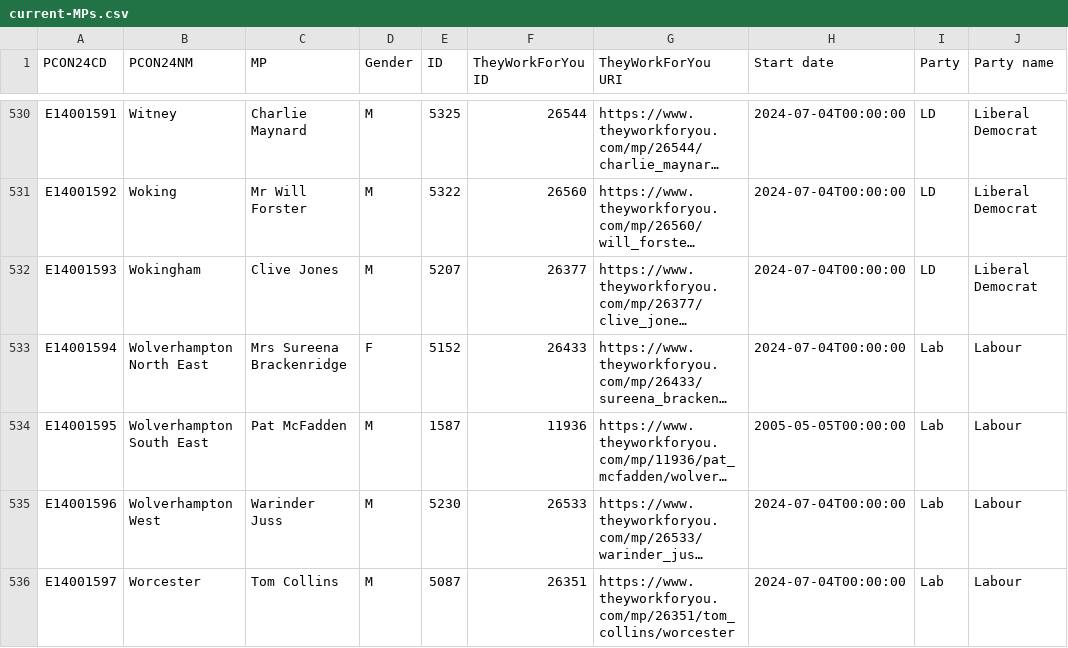
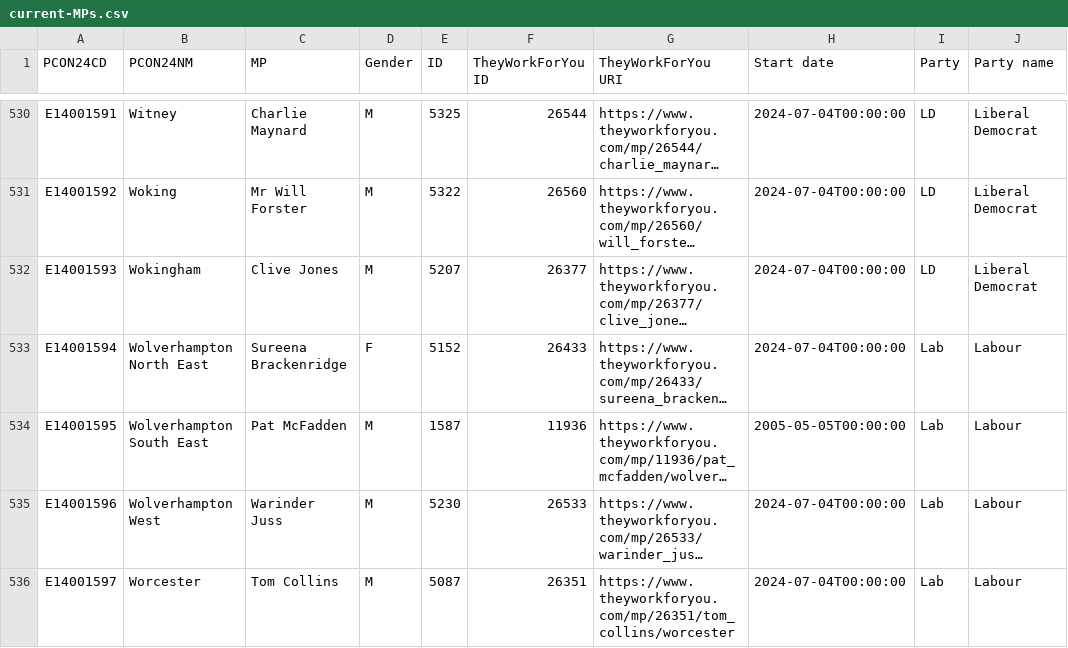
Before and after one commit to open-innovations/constituencies, a CSV file: lookups/current-MPs.csv, drawn as a sheet; only a part is shown, gaps mark what is left out; long unchanged cells end in …; the diff names each change by its address in the sheet, - before the commit and + after, or states it on an @@ line.

```diff
--- a/lookups/current-MPs.csv
+++ b/lookups/current-MPs.csv
-C533 (MP): Mrs Sureena Brackenridge
+C533 (MP): Sureena Brackenridge
```
Also changed, not shown: src/themes/society/mps-financial-interests/_data/release/RMFI.csv, 1 other file.
